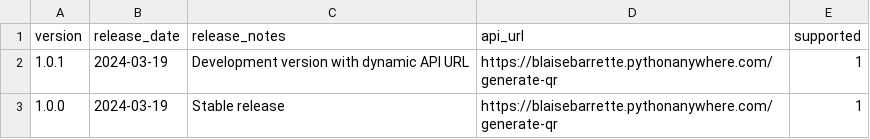
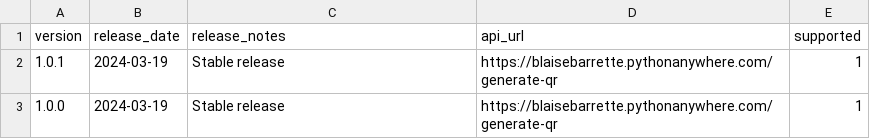
Before and after one commit to blaisebarrette/QR-Code-generator-ULP-for-Fusion-electronic, a CSV file: versions.csv, drawn as a sheet.

Commit message:
Updated sersions.cvs

```diff
--- a/versions.csv
+++ b/versions.csv
@@ -1,3 +1,3 @@
 version,release_date,release_notes,api_url,supported
-1.0.1,2024-03-19,Development version with dynamic API URL,https://blaisebarrette.pythonanywhere.com/generate-qr,1
+1.0.1,2024-03-19,Stable release,https://blaisebarrette.pythonanywhere.com/generate-qr,1
 1.0.0,2024-03-19,Stable release,https://blaisebarrette.pythonanywhere.com/generate-qr,1
```
